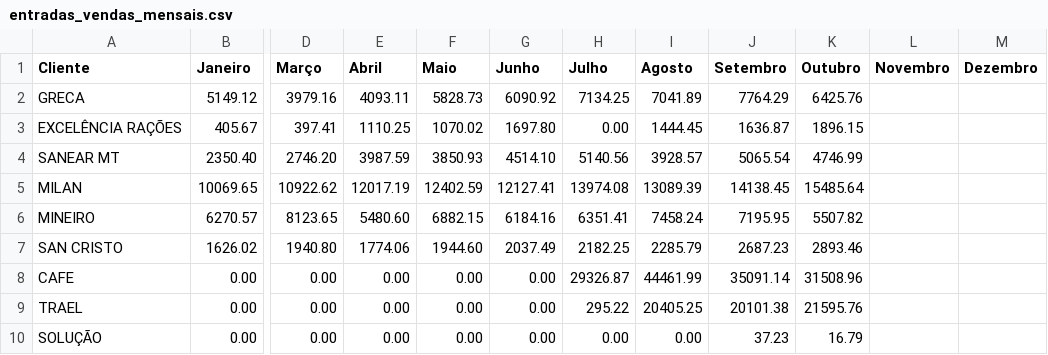
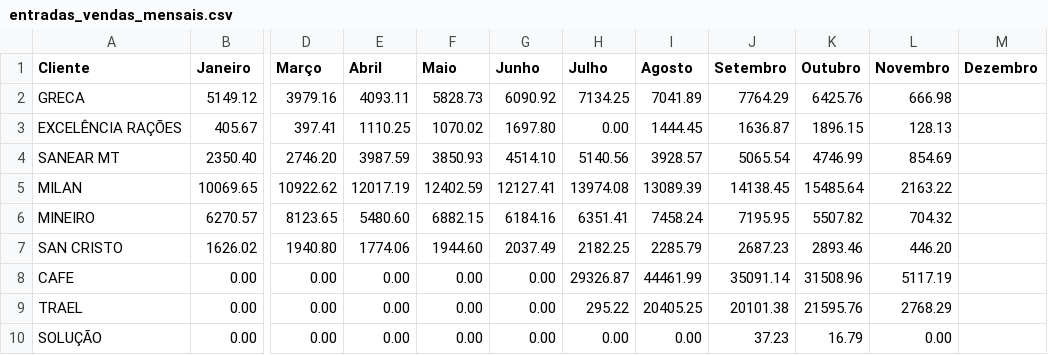
Before and after one commit to mwbm07/mtgas-dashboard-gn, a CSV file: data/entradas_vendas_mensais.csv, drawn as a sheet; only a part is shown, gaps mark what is left out; the diff names each change by its address in the sheet, - before the commit and + after, or states it on an @@ line.

Commit message:
Update entradas_vendas_mensais.csv

```diff
--- a/data/entradas_vendas_mensais.csv
+++ b/data/entradas_vendas_mensais.csv
-L2 (Novembro): (empty)
+L2 (Novembro): 666.98
-L3 (Novembro): (empty)
+L3 (Novembro): 128.13
-L4 (Novembro): (empty)
+L4 (Novembro): 854.69
-L5 (Novembro): (empty)
+L5 (Novembro): 2163.22
-L6 (Novembro): (empty)
+L6 (Novembro): 704.32
-L7 (Novembro): (empty)
+L7 (Novembro): 446.20
-L8 (Novembro): (empty)
+L8 (Novembro): 5117.19
-L9 (Novembro): (empty)
+L9 (Novembro): 2768.29
-L10 (Novembro): (empty)
+L10 (Novembro): 0.00
```
